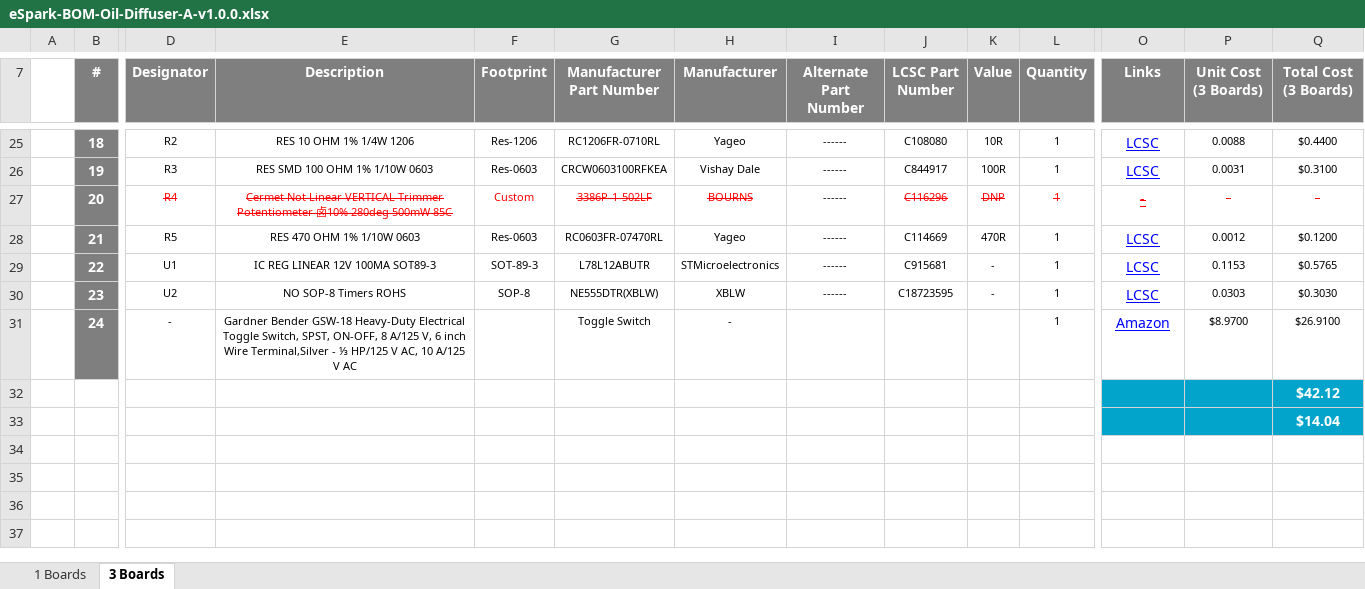
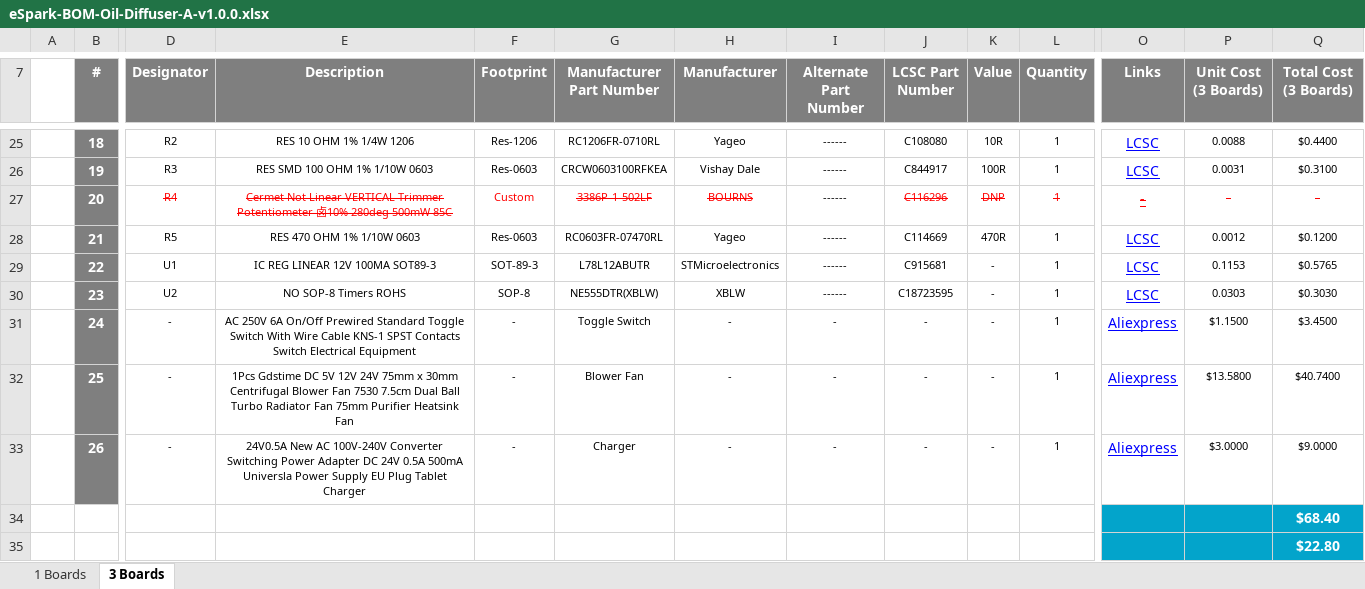
Before and after one commit to eSpark-Backup/elliotrosenberg-oildiffuser, an Excel workbook: Design Files/Oil-Diffuser-A-v1.0.0/BOM/eSpark-BOM-Oil-Diffuser-A-v1.0.0.xlsx, sheet 3 Boards, drawn as a sheet; only a part is shown, gaps mark what is left out; values as stored, in another font and other column widths than the file's, no borders; removed rows and columns are numbered as before the commit, all else as after; rows hold the shown columns only; the diff names each change by its address in the sheet, - before the commit and + after, or states it on an @@ line.

Commit message:
#6 Peripherals added.
@mubbashirshirazi007

SPST Toggle Switch
24V Blower Fan
24V 0.5A with US plug and DC barrel jack

```diff
--- a/Design Files/Oil-Diffuser-A-v1.0.0/BOM/eSpark-BOM-Oil-Diffuser-A-v1.0.0.xlsx (sheet 3 Boards)
+++ b/Design Files/Oil-Diffuser-A-v1.0.0/BOM/eSpark-BOM-Oil-Diffuser-A-v1.0.0.xlsx (sheet 3 Boards)
-E31 (Description): Gardner Bender GSW-18 Heavy-Duty Electrical Toggle Switch, SPST, ON-OFF, 8 A/125 V, 6 inch Wire Terminal,Silver - ⅓ HP/125 V AC, 10 A/125 V AC
+E31 (Description): AC 250V 6A On/Off Prewired Standard Toggle Switch With Wire Cable KNS-1 SPST Contacts Switch Electrical Equipment
-F31 (Footprint): (empty)
+F31 (Footprint): -
-I31 (Alternate Part Number): (empty)
+I31 (Alternate Part Number): -
-J31 (LCSC Part Number): (empty)
+J31 (LCSC Part Number): -
-K31 (Value): (empty)
+K31 (Value): -
-O31 (Links): Amazon
+O31 (Links): Aliexpress
-P31 (Unit Cost (3 Boards)): $8.9700
+P31 (Unit Cost (3 Boards)): $1.1500
-Q31 (Total Cost (3 Boards)): $26.9100
+Q31 (Total Cost (3 Boards)): $3.4500
-row 32:  |  |  |  |  |  |  |  |  |  |  |  |  | $42.12
-row 33:  |  |  |  |  |  |  |  |  |  |  |  |  | $14.04
+row 32:  | 25 | - | 1Pcs Gdstime DC 5V 12V 24V 75mm x 30mm Centrifugal Blower Fan 7530 7.5cm Dual Ball Turbo Radiator Fan 75mm Purifier Heatsink Fan | - | Blower Fan | - | - | - | - | 1 | Aliexpress | $13.5800 | $40.7400
+row 33:  | 26 | - | 24V0.5A New AC 100V-240V Converter Switching Power Adapter DC 24V 0.5A 500mA Universla Power Supply EU Plug Tablet Charger | - | Charger | - | - | - | - | 1 | Aliexpress | $3.0000 | $9.0000
+row 34:  |  |  |  |  |  |  |  |  |  |  |  |  | $68.40
+row 35:  |  |  |  |  |  |  |  |  |  |  |  |  | $22.80
```
Also changed, not shown: sheet 1 Boards.
